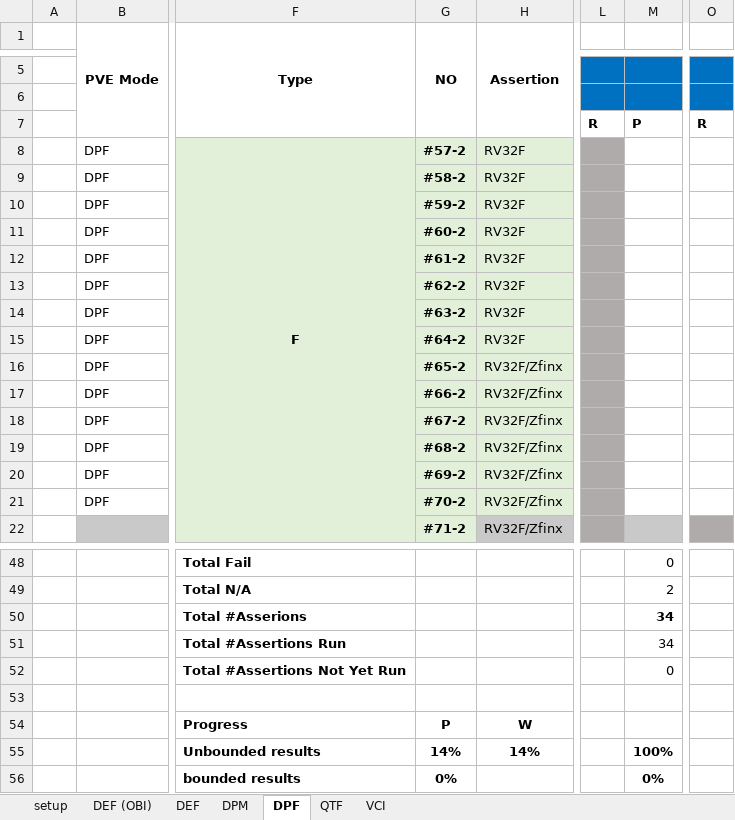
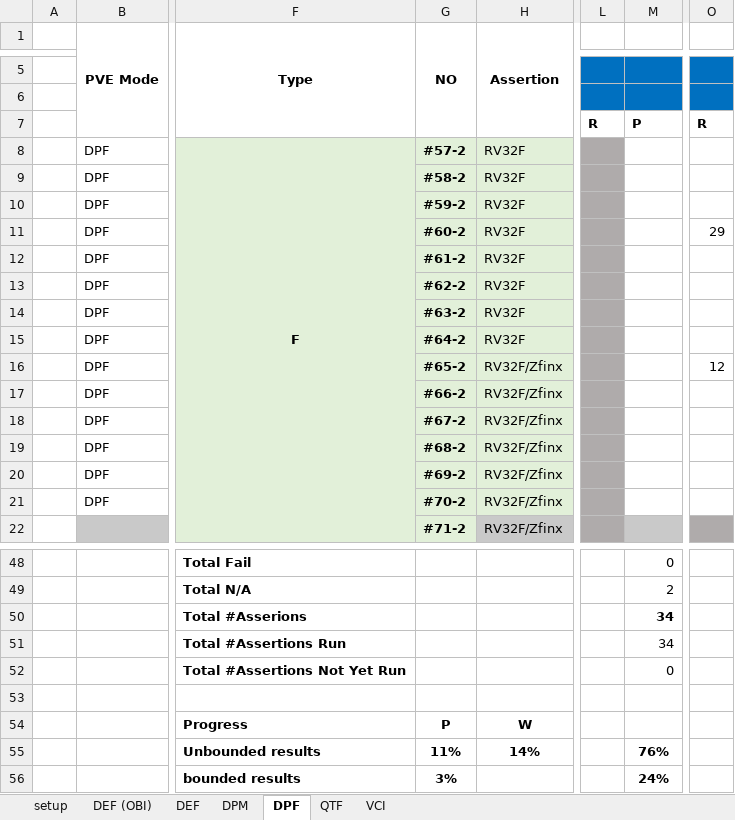
Before and after one commit to openhwgroup/programs, an Excel workbook: Project-Descriptions-and-Plans/CV32E40Pv2/Milestone-data/RTL_v1.8.3/Reports/RISC-V_ISA_Formal/Property_Status-v1_8_3.xlsx, sheet DPF, drawn as a sheet; only a part is shown, gaps mark what is left out; values as stored, in another font and other column widths than the file's, no borders; conditional formats not drawn; the diff covers the shown part only; the diff names each change by its address in the sheet, - before the commit and + after, or states it on an @@ line.

```diff
--- a/Project-Descriptions-and-Plans/CV32E40Pv2/Milestone-data/RTL_v1.8.3/Reports/RISC-V_ISA_Formal/Property_Status-v1_8_3.xlsx (sheet DPF)
+++ b/Project-Descriptions-and-Plans/CV32E40Pv2/Milestone-data/RTL_v1.8.3/Reports/RISC-V_ISA_Formal/Property_Status-v1_8_3.xlsx (sheet DPF)
-O11: (empty)
+O11: 29
-O16: (empty)
+O16: 12
-G55 (NO): 14%
+G55 (NO): 11%
-M55: 100%
+M55: 76%
-G56 (NO): 0%
+G56 (NO): 3%
-M56: 0%
+M56: 24%
```
Also changed, not shown: 8 edited cells and cell formats elsewhere in this sheet, sheet DPM.
